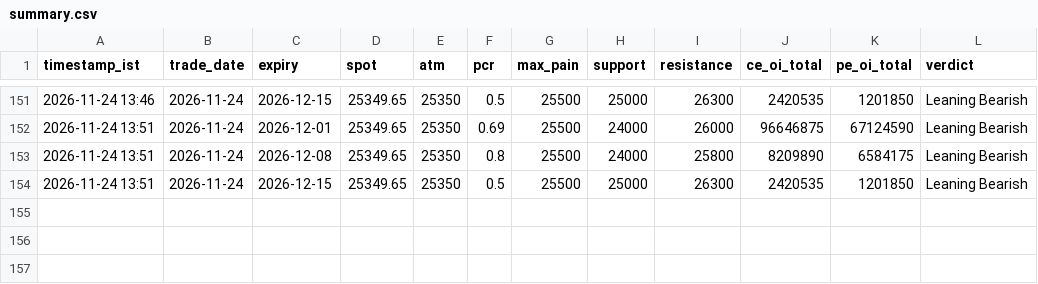
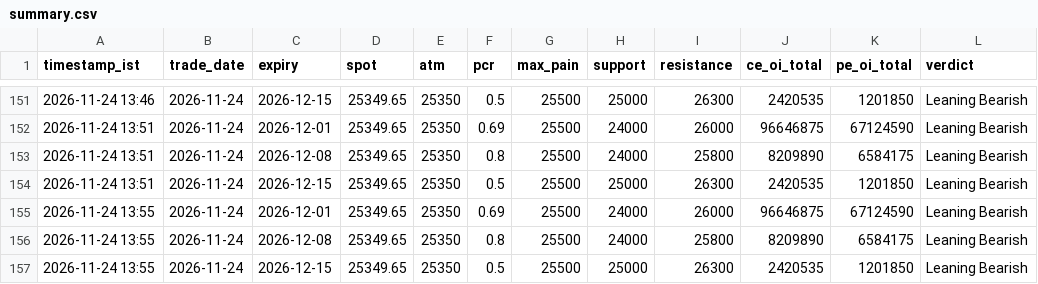
Before and after one commit to ddtambe/Nifty50_Options, a CSV file: data/2026-11-24/summary.csv, drawn as a sheet; only a part is shown, gaps mark what is left out.

```diff
--- a/data/2026-11-24/summary.csv
+++ b/data/2026-11-24/summary.csv
@@ -154 +154,4 @@ timestamp_ist,trade_date,expiry,spot,atm,pcr,max_pain,support,resistance,ce_oi_t
 2026-11-24 13:51,2026-11-24,2026-12-15,25349.65,25350,0.5,25500,25000,26300,2420535,1201850,Leaning Bearish
+2026-11-24 13:55,2026-11-24,2026-12-01,25349.65,25350,0.69,25500,24000,26000,96646875,67124590,Leaning Bearish
+2026-11-24 13:55,2026-11-24,2026-12-08,25349.65,25350,0.8,25500,24000,25800,8209890,6584175,Leaning Bearish
+2026-11-24 13:55,2026-11-24,2026-12-15,25349.65,25350,0.5,25500,25000,26300,2420535,1201850,Leaning Bearish
```
Also changed, not shown: data/2026-11-24/2026-12-01_raw.csv, data/2026-11-24/2026-12-08_raw.csv, 4 other files.
